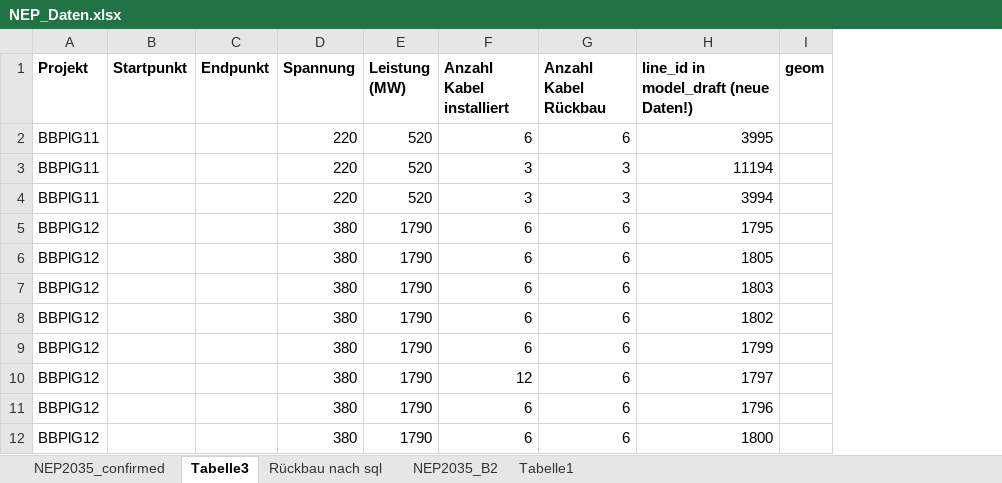
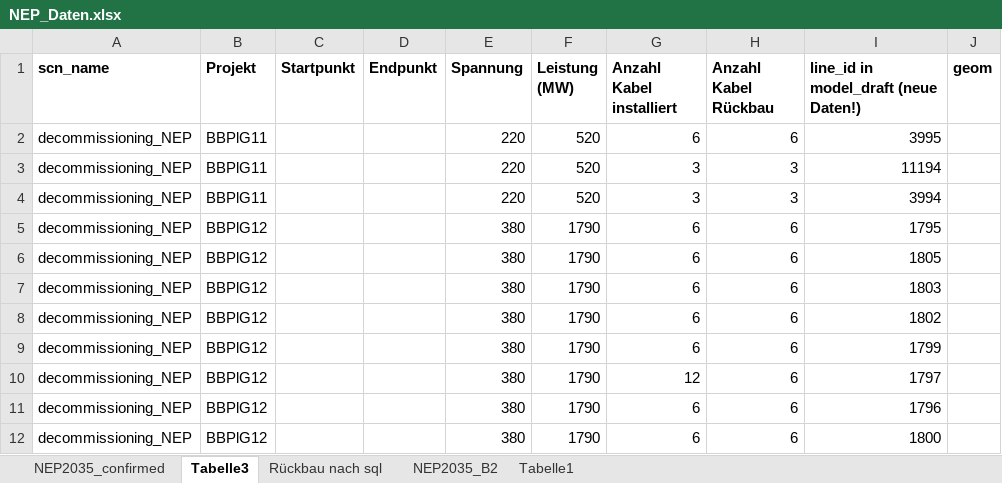
Before and after one commit to openego/data_processing, an Excel workbook: documentation/NEP_Daten.xlsx, sheet Tabelle3, drawn as a sheet; only a part is shown; values as stored, in another font and other column widths than the file's, no borders; the diff names each change by its address in the sheet, - before the commit and + after, or states it on an @@ line.

```diff
--- a/documentation/NEP_Daten.xlsx (sheet Tabelle3)
+++ b/documentation/NEP_Daten.xlsx (sheet Tabelle3)
+column A (scn_name), rows 2-12: all decommissioning_NEP
```
Also changed, not shown: 1 other file.
